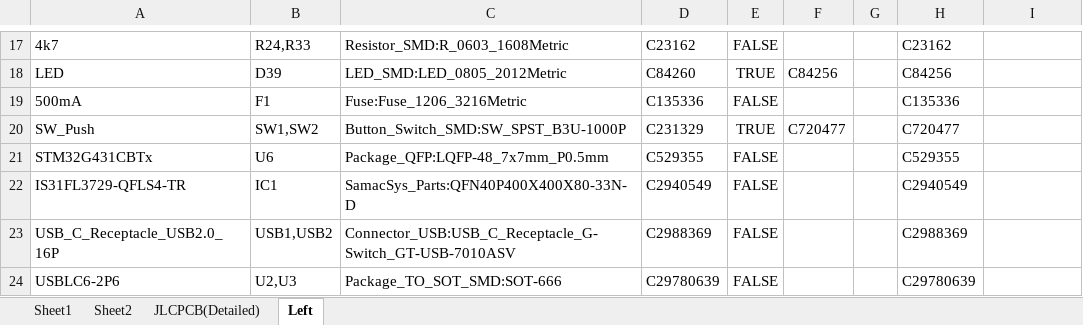
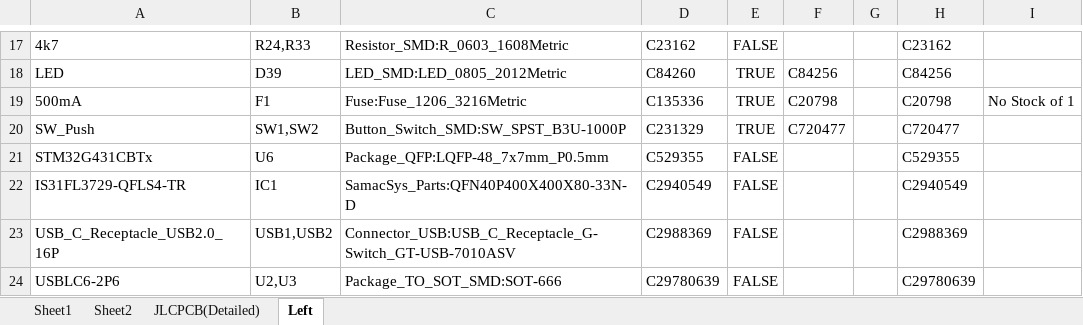
Before and after one commit to Matthew-Hammon/TheFalcon, an Excel workbook: PartsList.xlsx, sheet Left, drawn as a sheet; only a part is shown, gaps mark what is left out; values as stored, in another font and other column widths than the file's, no borders; the diff names each change by its address in the sheet, - before the commit and + after, or states it on an @@ line.

```diff
--- a/PartsList.xlsx (sheet Left)
+++ b/PartsList.xlsx (sheet Left)
-E19: FALSE
+E19: TRUE
-F19: (empty)
+F19: C20798
-H19: C135336
+H19: C20798
-I19: (empty)
+I19: No Stock of 1
```
Also changed, not shown: 31 other files.
